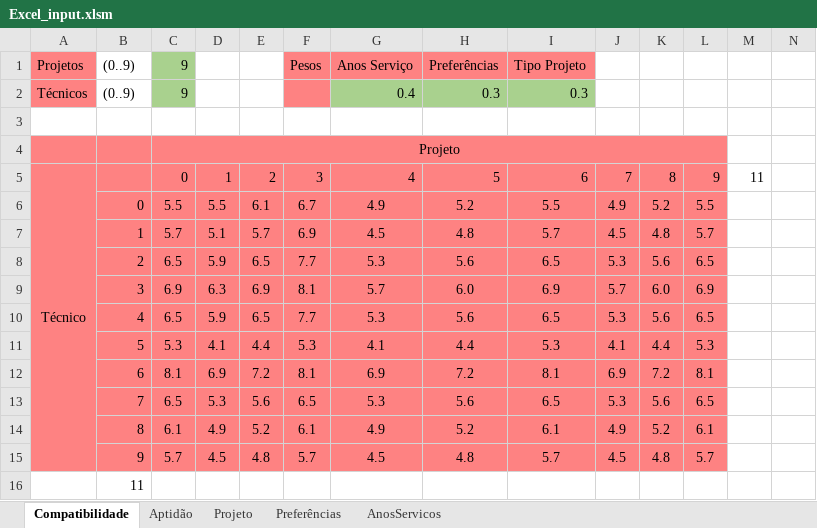
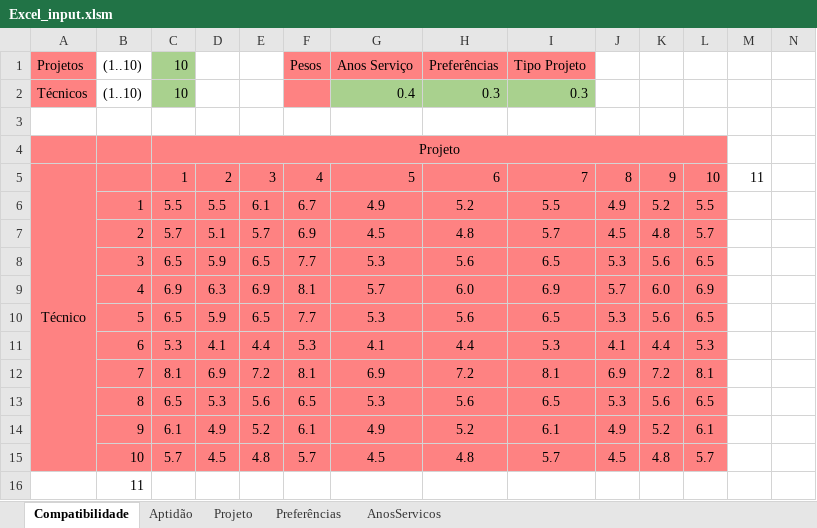
Before and after one commit to El-Banderas/Alocacao_ANI_Prototipo, an Excel workbook: input/Excel_input.xlsm, sheet Compatibilidade, drawn as a sheet; only a part is shown; values as stored, in another font and other column widths than the file's, no borders; charts and pictures not drawn; removed rows and columns are numbered as before the commit, all else as after; rows hold the shown columns only; the diff names each change by its address in the sheet, - before the commit and + after, or states it on an @@ line.

```diff
--- a/input/Excel_input.xlsm (sheet Compatibilidade)
+++ b/input/Excel_input.xlsm (sheet Compatibilidade)
-B1: (0..9)
+B1: (1..10)
-C1: 9
+C1: 10
-B2 ((1..10)): (0..9)
+B2 ((1..10)): (1..10)
-C2 (10): 9
+C2 (10): 10
-row 5: Técnico |  | 0 | 1 | 2 | 3 | 4 | 5 | 6 | 7 | 8 | 9 | 11
+row 5: Técnico |  | 1 | 2 | 3 | 4 | 5 | 6 | 7 | 8 | 9 | 10 | 11
-B6 ((1..10)): 0
+B6 ((1..10)): 1
-B7 ((1..10)): 1
+B7 ((1..10)): 2
-B8 ((1..10)): 2
+B8 ((1..10)): 3
-B9 ((1..10)): 3
+B9 ((1..10)): 4
-B10 ((1..10)): 4
+B10 ((1..10)): 5
-B11 ((1..10)): 5
+B11 ((1..10)): 6
-B12 ((1..10)): 6
+B12 ((1..10)): 7
-B13 ((1..10)): 7
+B13 ((1..10)): 8
-B14 ((1..10)): 8
+B14 ((1..10)): 9
-B15 ((1..10)): 9
+B15 ((1..10)): 10
```
Also changed, not shown: sheet AnosServicos, sheet Projeto, sheet Preferências, output/output.xlsx, 3 other files.
